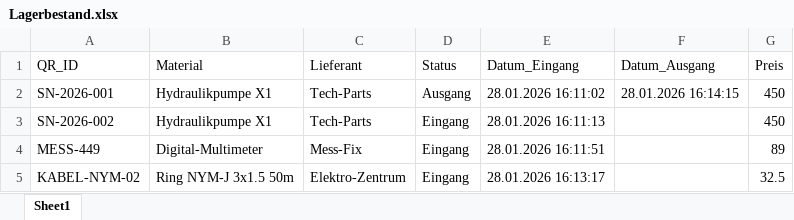
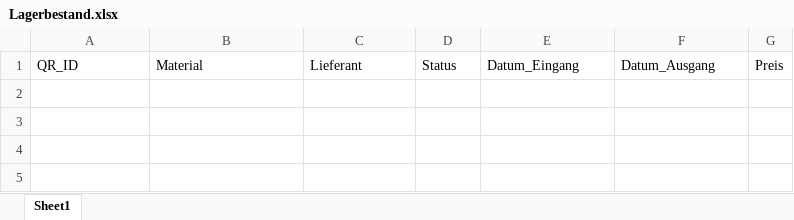
Before and after one commit to eh-des/mein-lager, an Excel workbook: Lagerbestand.xlsx, sheet Sheet1, drawn as a sheet; values as stored, in another font and other column widths than the file's, no borders; the diff names each change by its address in the sheet, - before the commit and + after, or states it on an @@ line.

Commit message:
Lager-Update 16:16:21

```diff
--- a/Lagerbestand.xlsx (sheet Sheet1)
+++ b/Lagerbestand.xlsx (sheet Sheet1)
-row 2: SN-2026-001 | Hydraulikpumpe X1 | Tech-Parts | Ausgang | 28.01.2026 16:11:02 | 28.01.2026 16:14:15 | 450
-row 3: SN-2026-002 | Hydraulikpumpe X1 | Tech-Parts | Eingang | 28.01.2026 16:11:13 |  | 450
-row 4: MESS-449 | Digital-Multimeter | Mess-Fix | Eingang | 28.01.2026 16:11:51 |  | 89
-row 5: KABEL-NYM-02 | Ring NYM-J 3x1.5 50m | Elektro-Zentrum | Eingang | 28.01.2026 16:13:17 |  | 32.5
```
